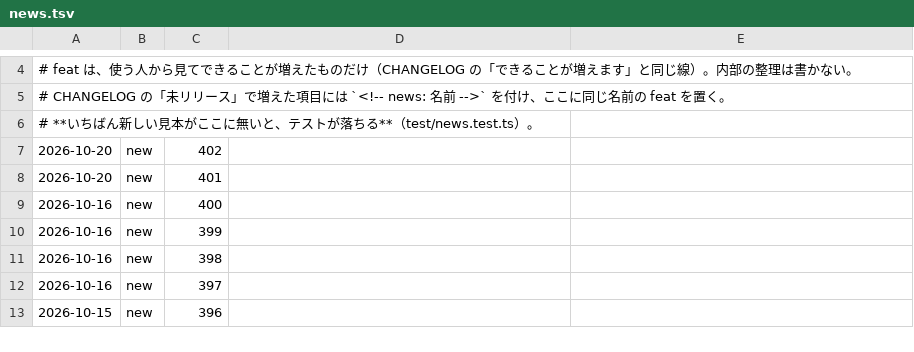
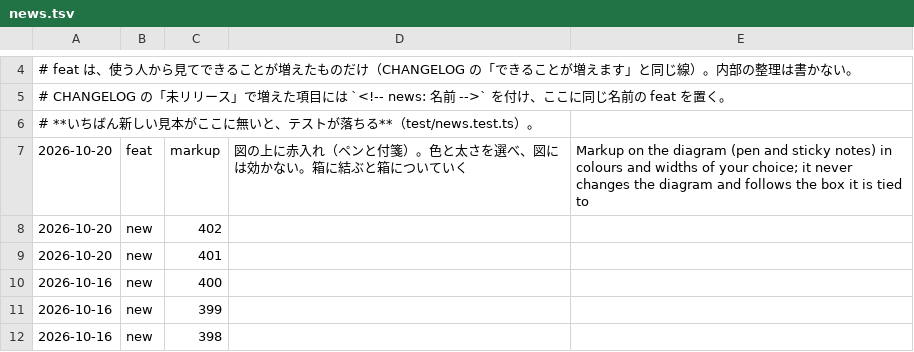
Before and after one commit to meta-taro/zumen, a TSV file: examples/gallery/news.tsv, drawn as a sheet; only a part is shown, gaps mark what is left out; the shorter side is filled out with more unchanged rows.

```diff
--- a/examples/gallery/news.tsv
+++ b/examples/gallery/news.tsv
@@ -6,2 +6,3 @@
 # **いちばん新しい見本がここに無いと、テストが落ちる**（test/news.test.ts）。
+2026-10-20	feat	markup	図の上に赤入れ（ペンと付箋）。色と太さを選べ、図には効かない。箱に結ぶと箱についていく	Markup on the diagram (pen and sticky notes) in colours and widths of your choice; it never changes the diagram and follows the box it is tied to
 2026-10-20	new	402
```
Also changed, not shown: 11 other files.
